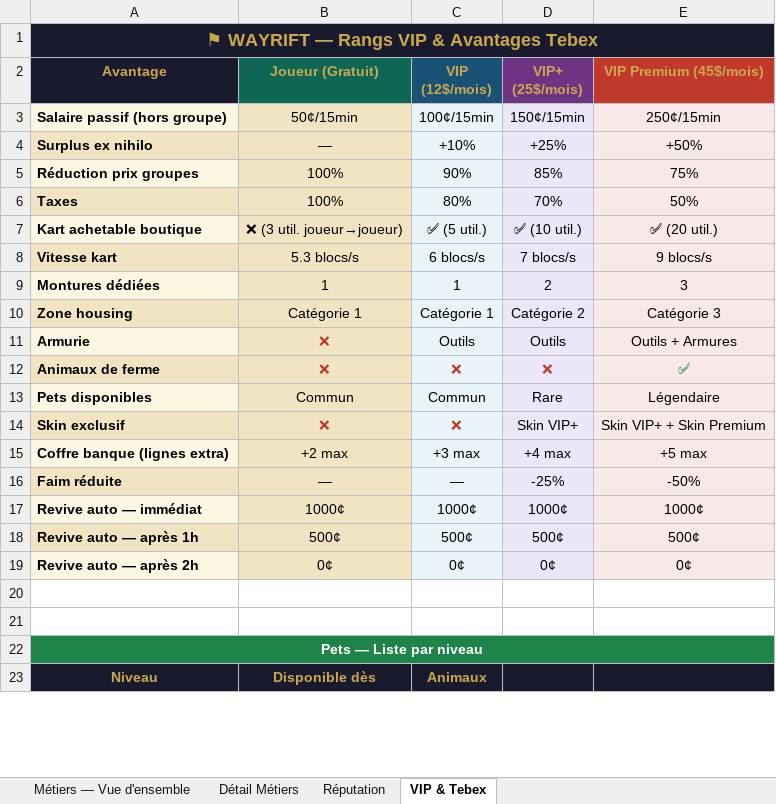
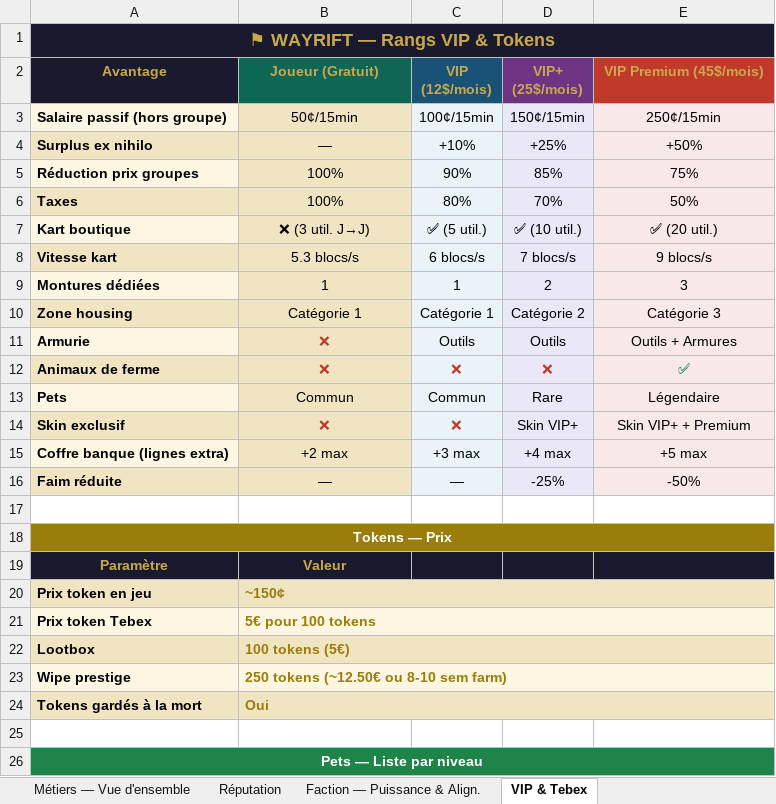
Before and after one commit to Ox-60/WayRift, an Excel workbook: Documentation/V3.Metiers_Reputation_VIP.xlsx, sheet VIP & Tebex, drawn as a sheet; only a part is shown; the shorter side is filled out with more unchanged rows; values as stored, in another font and other column widths than the file's, no borders; removed rows and columns are numbered as before the commit, all else as after; the diff names each change by its address in the sheet, - before the commit and + after, or states it on an @@ line.

Commit message:
docs: abandon des .docx — Markdown seul format désormais
Problème identifié : les .docx n'étaient jamais régénérés après les
modifications des .md, causant une désynchronisation majeure (ancien
système de claims, ancienne échelle de réputation, ancien système de
coma... tout figé depuis leur création initiale).

Décision : Markdown uniquement — un seul fichier édité = toujours à jour.
- Suppression de 19 fichiers .docx obsolètes
- README réécrit sans référence aux .docx
- V3.Metiers_Reputation_VIP.xlsx régénéré avec les valeurs actuelles :
  échelle réputation 0-1200, Puissance & Alignement de faction,
  tokens 5€/100, note progression métiers par pratique
  (fichier de travail actif d'Ox, conservé et synchronisé)

```diff
--- a/Documentation/V3.Metiers_Reputation_VIP.xlsx (sheet VIP & Tebex)
+++ b/Documentation/V3.Metiers_Reputation_VIP.xlsx (sheet VIP & Tebex)
-sheet tab: Détail Métiers
+sheet tab: Faction — Puissance & Align.
-A1 (Avantage): ⚑ WAYRIFT — Rangs VIP & Avantages Tebex
+A1 (Avantage): ⚑ WAYRIFT — Rangs VIP & Tokens
-A7 (Avantage): Kart achetable boutique
+A7 (Avantage): Kart boutique
-B7 (Joueur (Gratuit)): ❌ (3 util. joueur→joueur)
+B7 (Joueur (Gratuit)): ❌ (3 util. J→J)
-A13 (Avantage): Pets disponibles
+A13 (Avantage): Pets
-E14 (VIP Premium (45$/mois)): Skin VIP+ + Skin Premium
+E14 (VIP Premium (45$/mois)): Skin VIP+ + Premium
-row 17: Revive auto — immédiat | 1000¢ | 1000¢ | 1000¢ | 1000¢
-row 18: Revive auto — après 1h | 500¢ | 500¢ | 500¢ | 500¢
-row 19: Revive auto — après 2h | 0¢ | 0¢ | 0¢ | 0¢
+row 18: Tokens — Prix
+row 19: Paramètre | Valeur
+row 20: Prix token en jeu | ~150¢
+row 21: Prix token Tebex | 5€ pour 100 tokens
+row 22: Lootbox | 100 tokens (5€)
+row 23: Wipe prestige | 250 tokens (~12.50€ ou 8-10 sem farm)
+row 24: Tokens gardés à la mort | Oui
```
Also changed, not shown: sheet Réputation, sheet Métiers — Vue d'ensemble, 20 other files.
